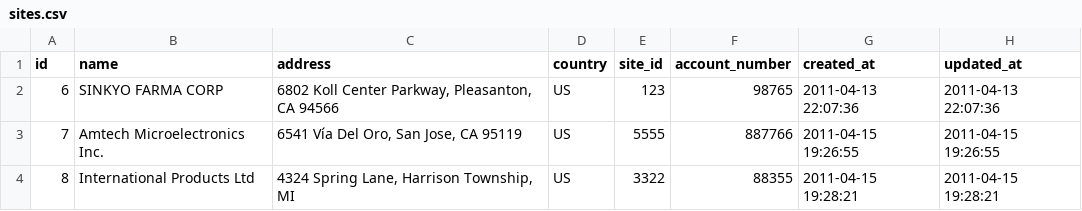
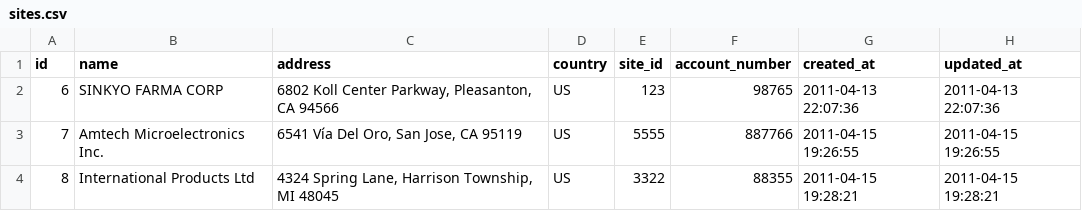
Before and after one commit to gratmoAldo/TC-for-poc, a CSV file: db/data/sites.csv, drawn as a sheet; the diff names each change by its address in the sheet, - before the commit and + after, or states it on an @@ line.

```diff
--- a/db/data/sites.csv
+++ b/db/data/sites.csv
-C4 (address): 4324 Spring Lane, Harrison Township, MI
+C4 (address): 4324 Spring Lane, Harrison Township, MI 48045
```
Also changed, not shown: db/data/users.csv, 14 other files.
